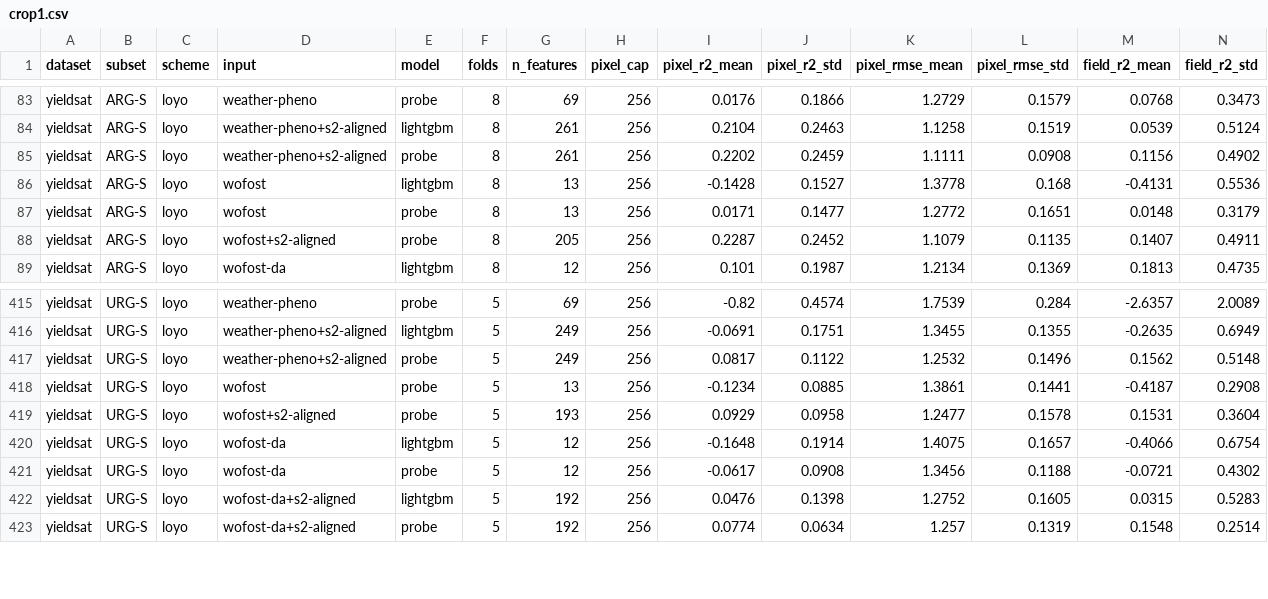
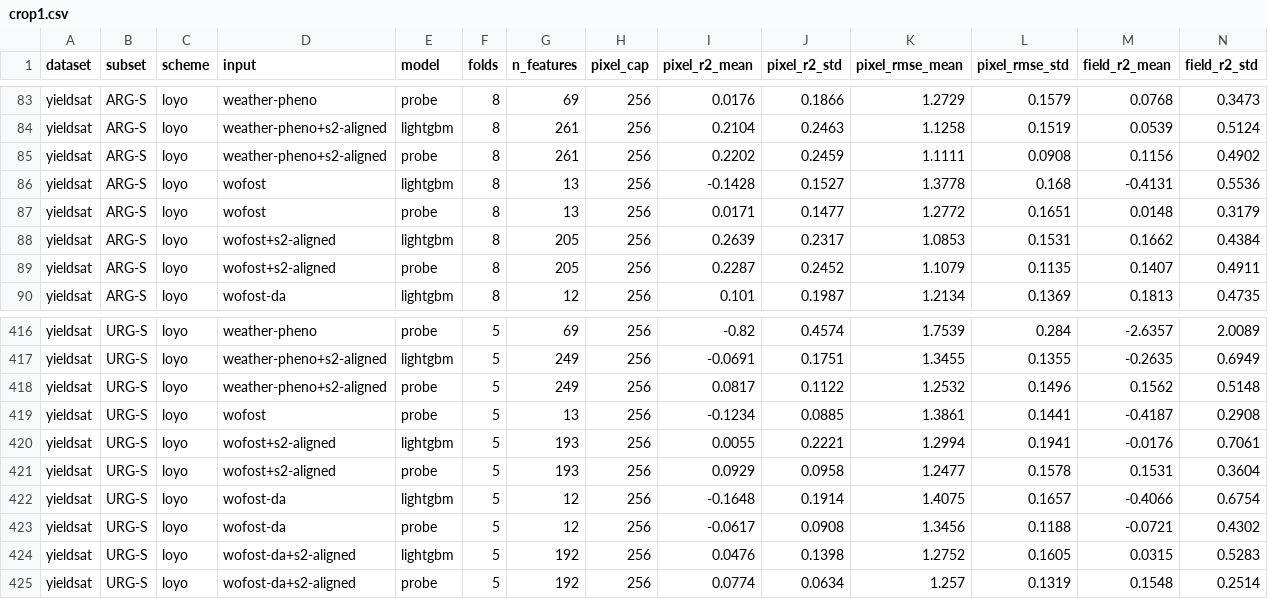
Before and after one commit to harryfyjiswalker/agribench, a CSV file: results/yieldsat/crop1.csv, drawn as a sheet; only a part is shown, gaps mark what is left out; rows hold the shown columns only; the diff names each change by its address in the sheet, - before the commit and + after, or states it on an @@ line.

```diff
--- a/results/yieldsat/crop1.csv
+++ b/results/yieldsat/crop1.csv
+row 88: yieldsat | ARG-S | loyo | wofost+s2-aligned | lightgbm | 8 | 205 | 256 | 0.2639 | 0.2317 | 1.0853 | 0.1531 | 0.1662 | 0.4384
+row 420: yieldsat | URG-S | loyo | wofost+s2-aligned | lightgbm | 5 | 193 | 256 | 0.0055 | 0.2221 | 1.2994 | 0.1941 | -0.0176 | 0.7061
```
Also changed, not shown: results/yieldsat/diagnostics/loco1-ci.csv, results/yieldsat/diagnostics/loco1-ranks.csv, 33 other files.
